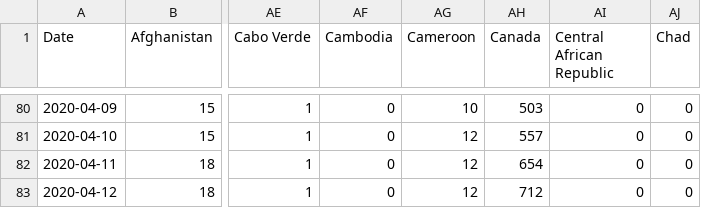
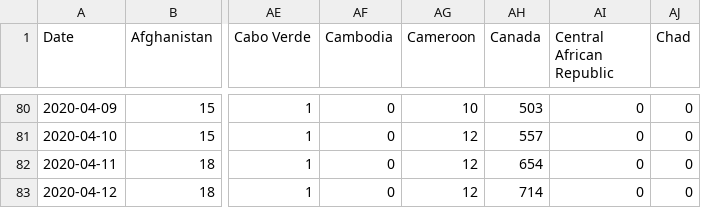
Before and after one commit to eduardofv/covid, a CSV file: data/CSSEGUSandData/time_series_covid19_deaths_global.csv, drawn as a sheet; only a part is shown, gaps mark what is left out; the diff names each change by its address in the sheet, - before the commit and + after, or states it on an @@ line.

```diff
--- a/data/CSSEGUSandData/time_series_covid19_deaths_global.csv
+++ b/data/CSSEGUSandData/time_series_covid19_deaths_global.csv
-AH83 (Canada): 712
+AH83 (Canada): 714
```
Also changed, not shown: 1 other file.
